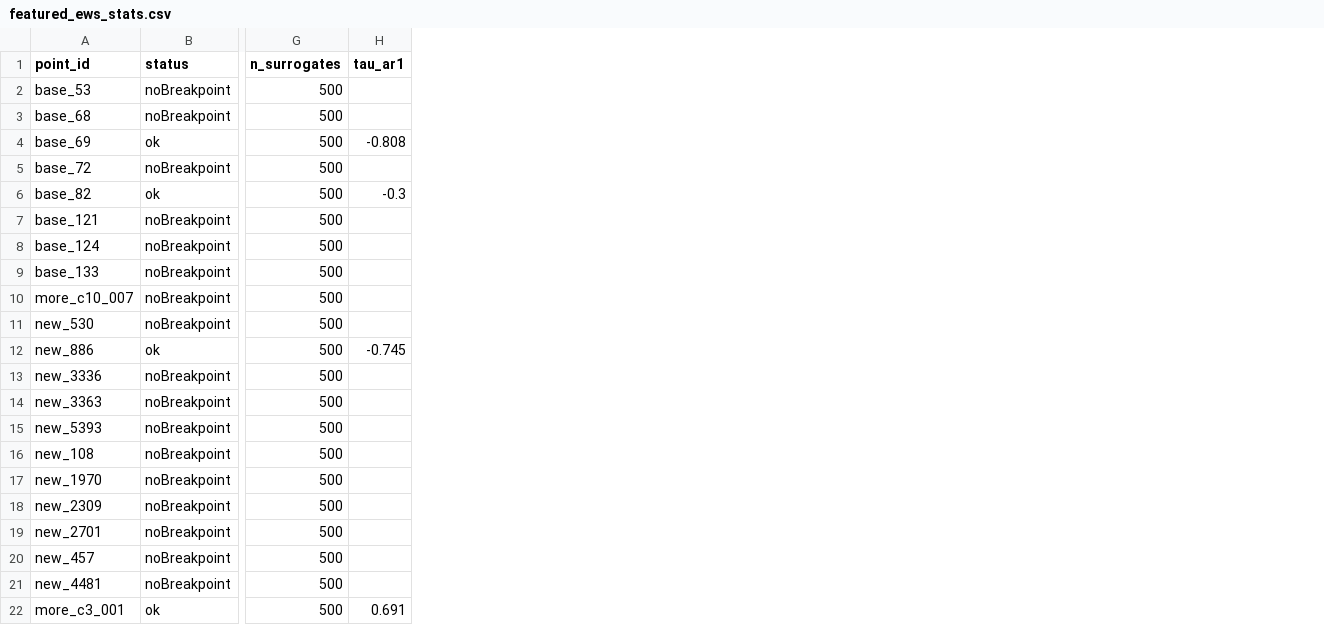
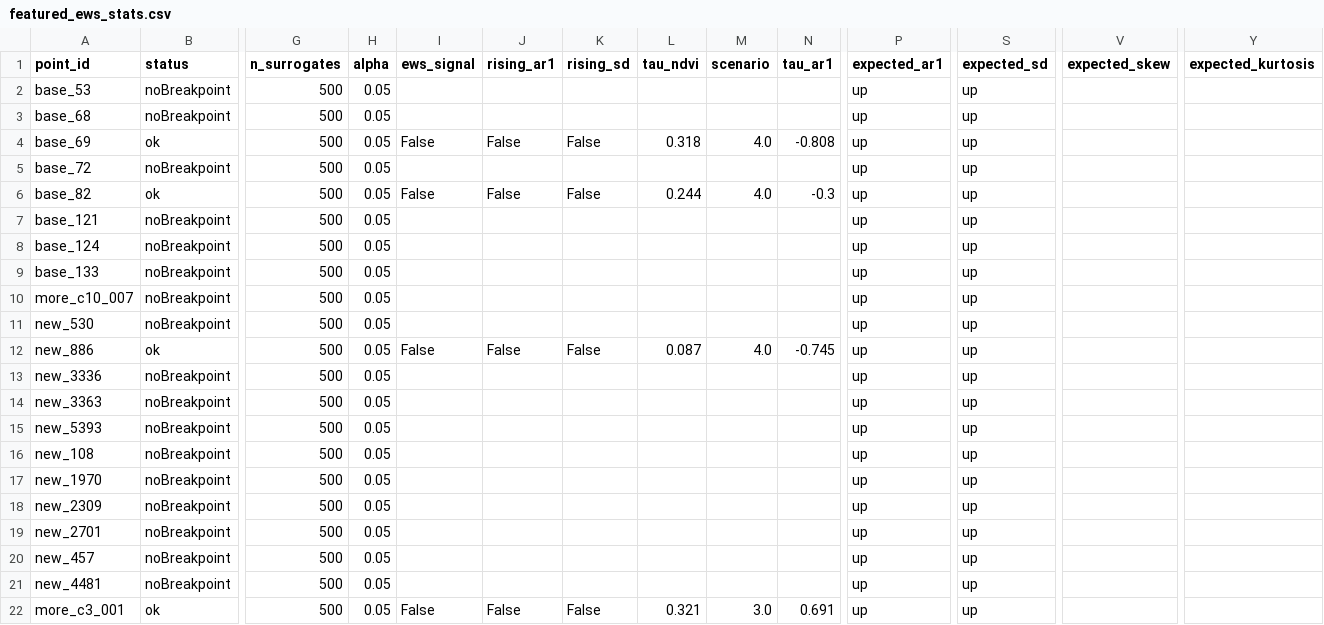
Before and after one commit to Finnbaas/sisal-mangrove-monitor, a CSV file: analysis/satellite/ews/featured_ews_stats.csv, drawn as a sheet; only a part is shown, gaps mark what is left out; the diff names each change by its address in the sheet, - before the commit and + after, or states it on an @@ line.

Commit message:
changing titles, adding descriptions of the points, EWS plots in there

```diff
--- a/analysis/satellite/ews/featured_ews_stats.csv
+++ b/analysis/satellite/ews/featured_ews_stats.csv
+column H (alpha), rows 2-22: all 0.05
+column I (ews_signal), rows 4-22: False |  | False |  |  |  |  |  | False |  |  |  |  |  |  |  |  |  | False
+column J (rising_ar1), rows 4-22: False |  | False |  |  |  |  |  | False |  |  |  |  |  |  |  |  |  | False
+column K (rising_sd), rows 4-22: False |  | False |  |  |  |  |  | False |  |  |  |  |  |  |  |  |  | False
+column L (tau_ndvi), rows 4-22: 0.318 |  | 0.244 |  |  |  |  |  | 0.087 |  |  |  |  |  |  |  |  |  | 0.321
+column M (scenario), rows 4-22: 4.0 |  | 4.0 |  |  |  |  |  | 4.0 |  |  |  |  |  |  |  |  |  | 3.0
+column P (expected_ar1), rows 2-22: all up
+column S (expected_sd), rows 2-22: all up
+column V (expected_skew), empty
+column Y (expected_kurtosis), empty
```
Also changed, not shown: 13 other files.
